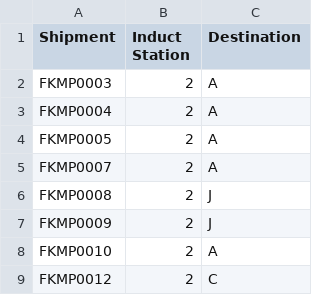
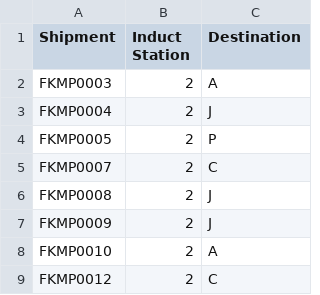
Before and after one commit to i-sahajmistry/Flipkart-Grid-3.0, a CSV file: Round 2/csv/bot2.csv, drawn as a sheet; only a part is shown.

```diff
--- a/Round 2/csv/bot2.csv
+++ b/Round 2/csv/bot2.csv
@@ -2,5 +2,5 @@ Shipment,Induct Station,Destination
 FKMP0003,2,A
-FKMP0004,2,A
-FKMP0005,2,A
-FKMP0007,2,A
+FKMP0004,2,J
+FKMP0005,2,P
+FKMP0007,2,C
 FKMP0008,2,J
```
Also changed, not shown: Round 2/csv/bot1.csv, 8 other files.
